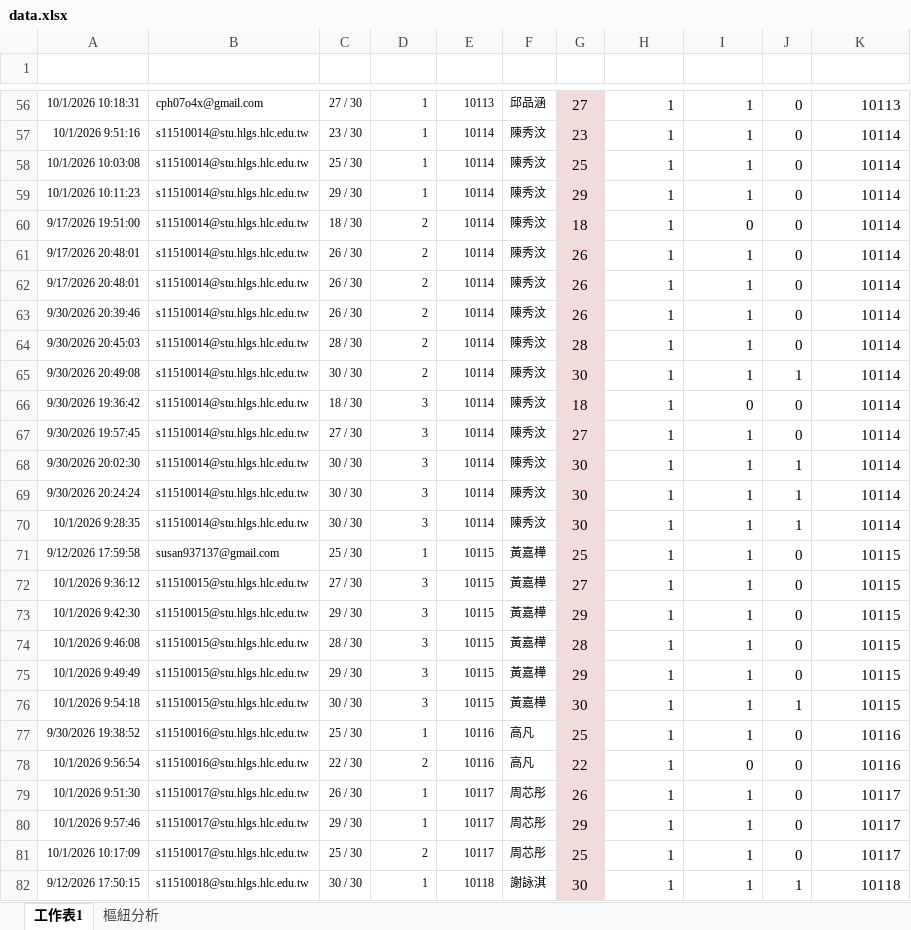
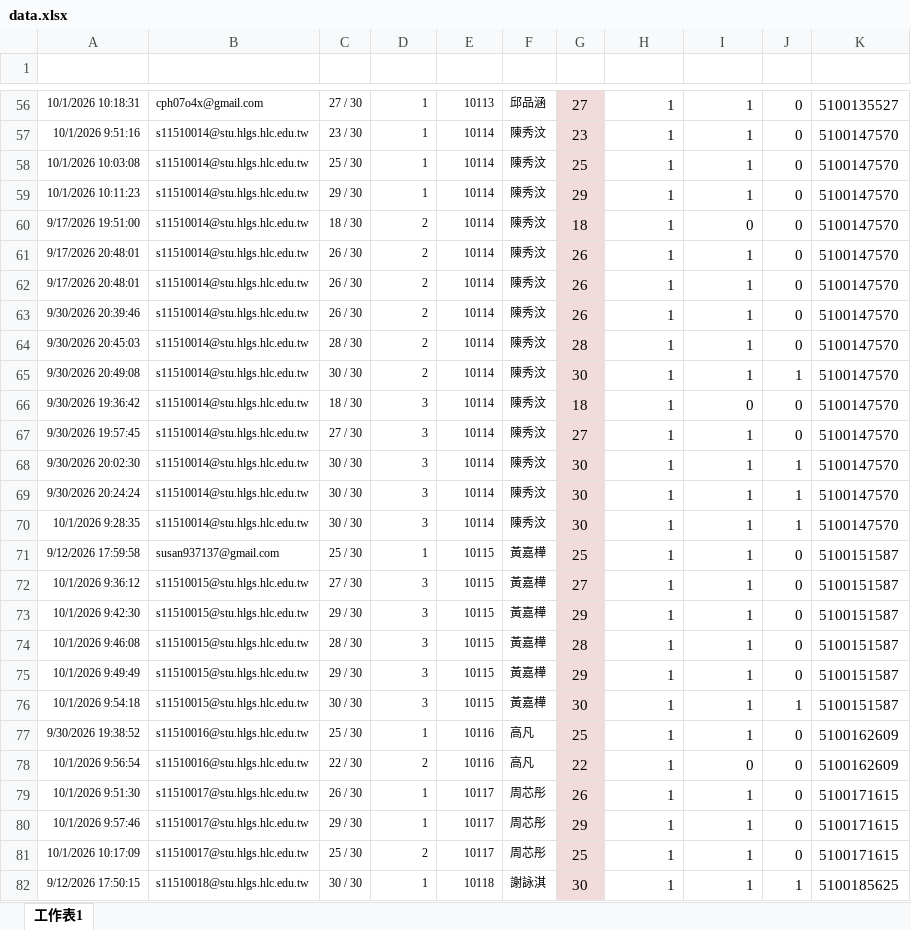
Before and after one commit to hlgswuce/exam-stars-system, an Excel workbook: data.xlsx, sheet 工作表1, drawn as a sheet; only a part is shown, gaps mark what is left out; values as stored, in another font and other column widths than the file's, no borders; table styles not drawn; the diff covers the shown part only; the diff names each change by its address in the sheet, - before the commit and + after, or states it on an @@ line.

```diff
--- a/data.xlsx (sheet 工作表1)
+++ b/data.xlsx (sheet 工作表1)
-sheet tab: 樞紐分析
-K56 (密碼): 10113
+K56 (密碼): 5100135527
-K57:K70 (密碼): 10114
+K57:K70 (密碼): 5100147570
-K71:K76 (密碼): 10115
+K71:K76 (密碼): 5100151587
-K77:K78 (密碼): 10116
+K77:K78 (密碼): 5100162609
-K79:K81 (密碼): 10117
+K79:K81 (密碼): 5100171615
-K82 (密碼): 10118
+K82 (密碼): 5100185625
```
Also changed, not shown: 687 edited cells elsewhere in this sheet.
